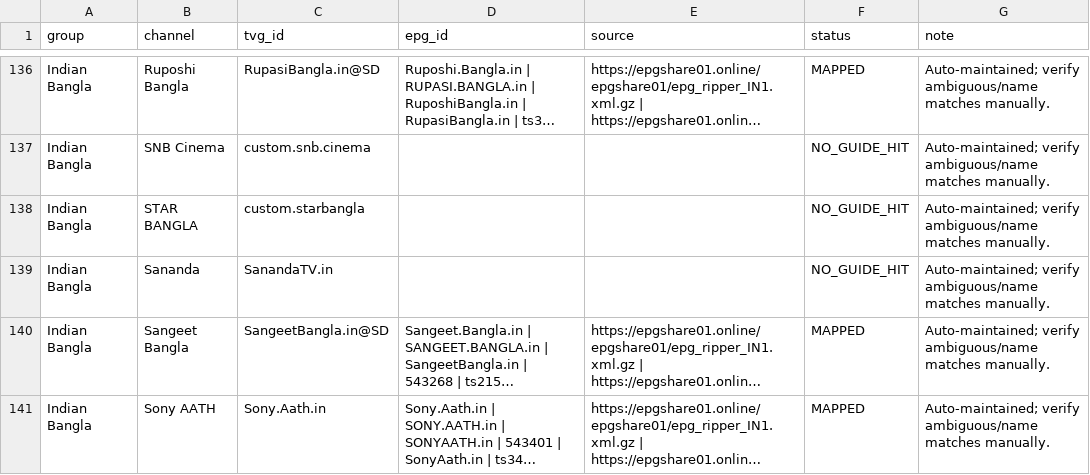
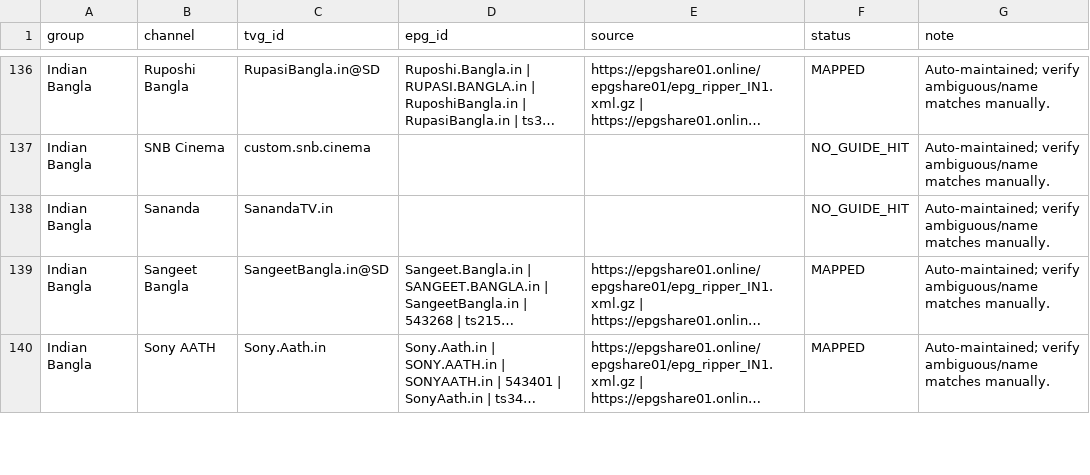
Before and after one commit to saeidrahmanbd/BDIX-IPTV, a CSV file: reports/epg-india-channel-mapping.csv, drawn as a sheet; only a part is shown, gaps mark what is left out; long unchanged cells end in …; removed rows and columns are numbered as before the commit, all else as after; the diff covers the shown part only; the diff names each change by its address in the sheet, - before the commit and + after, or states it on an @@ line.

```diff
--- a/reports/epg-india-channel-mapping.csv
+++ b/reports/epg-india-channel-mapping.csv
-row 138: Indian Bangla | STAR BANGLA | custom.starbangla |  |  | NO_GUIDE_HIT | Auto-maintained; verify ambiguous/name matches manually.
```
Also changed, not shown: 3 added rows, 2 removed rows and 5 edited cells elsewhere in this file, 11 other files.
